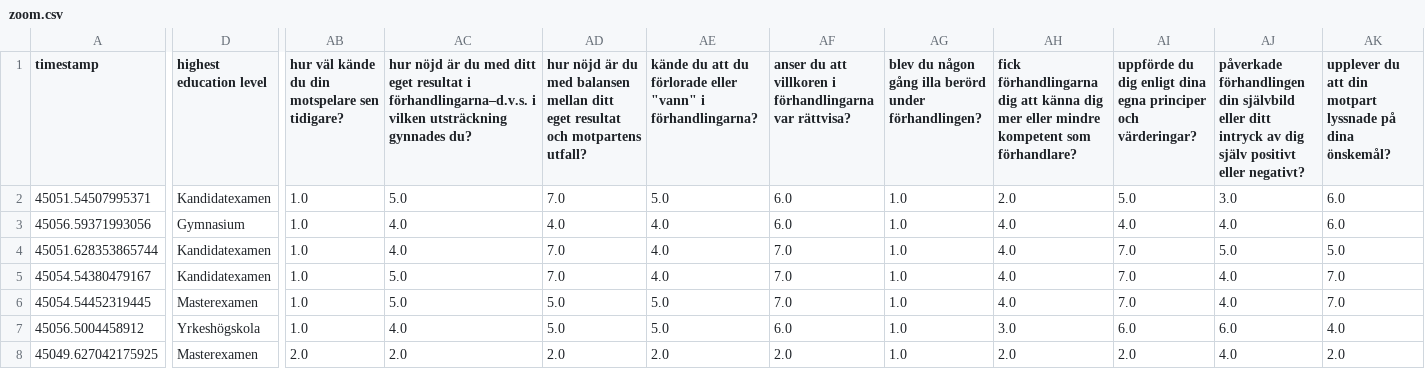
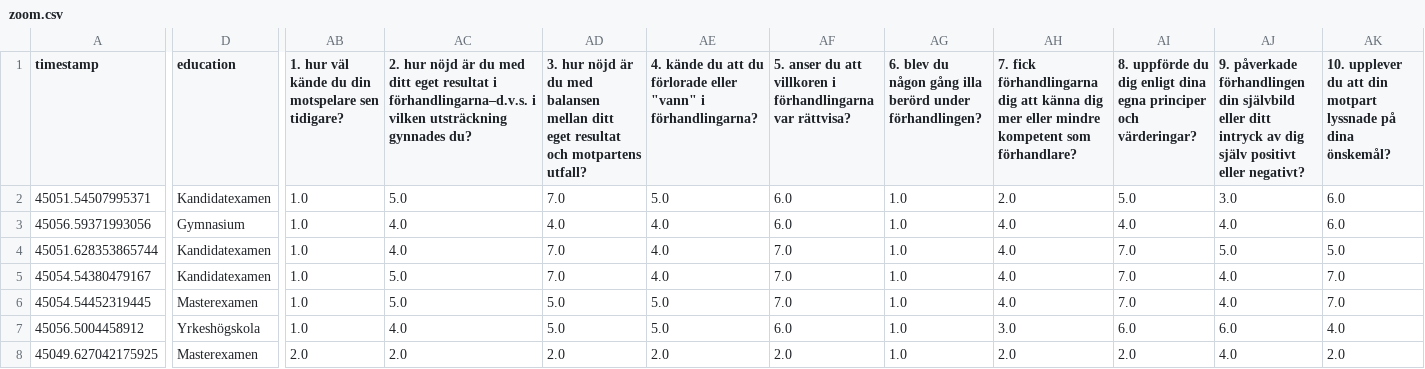
Before and after one commit to timlac/dsy-behavioral-experiments, a CSV file: data/out/zoom.csv, drawn as a sheet; only a part is shown, gaps mark what is left out; the diff covers the shown part only; the diff names each change by its address in the sheet, - before the commit and + after, or states it on an @@ line.

```diff
--- a/data/out/zoom.csv
+++ b/data/out/zoom.csv
-D1: highest education level
+D1: education
-AB1: hur väl…
+AB1: 1. hur väl…
-AC1: hur nöjd…
+AC1: 2. hur nöjd…
-AD1: hur nöjd…
+AD1: 3. hur nöjd…
-AE1: kände du…
+AE1: 4. kände du…
-AF1: anser du…
+AF1: 5. anser du…
-AG1: blev du…
+AG1: 6. blev du…
-AH1: fick förhandlingarna…
+AH1: 7. fick förhandlingarna…
-AI1: uppförde du…
+AI1: 8. uppförde du…
-AJ1: påverkade förhandlingen…
+AJ1: 9. påverkade förhandlingen…
-AK1: upplever du…
+AK1: 10. upplever du…
```
Also changed, not shown: 11 edited cells elsewhere in this file, 8 other files.
